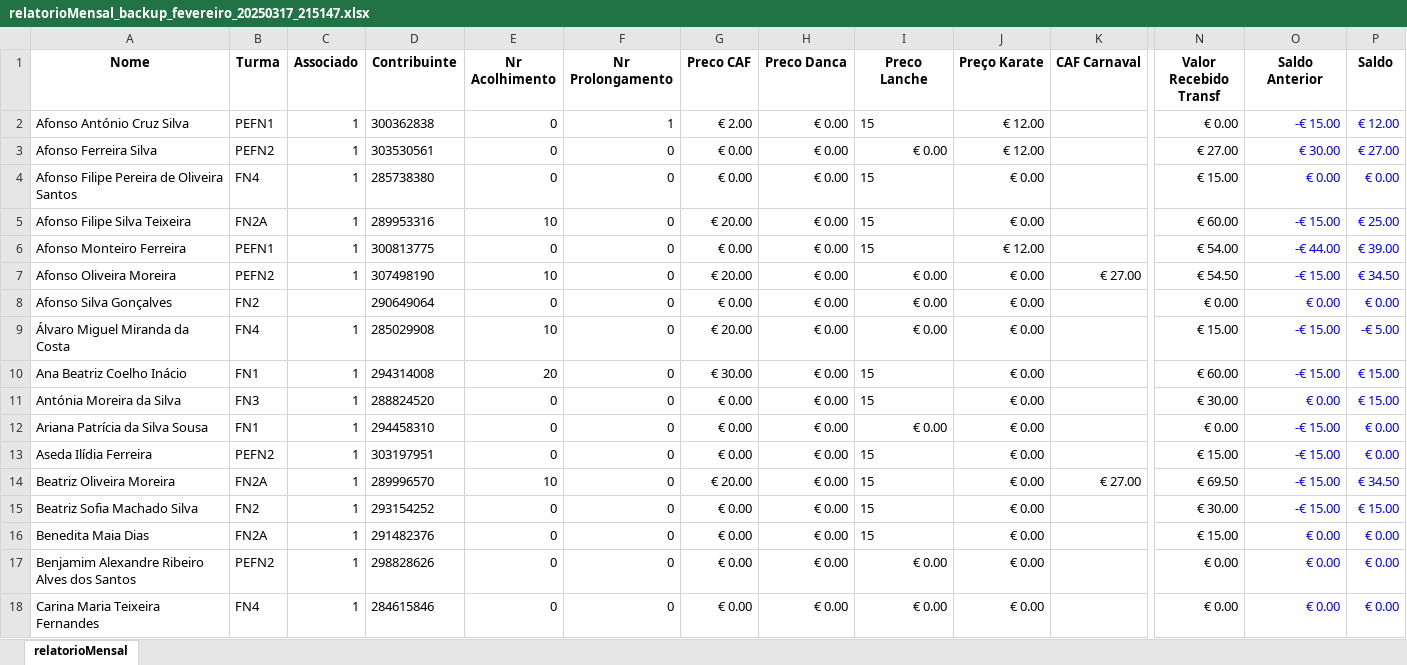
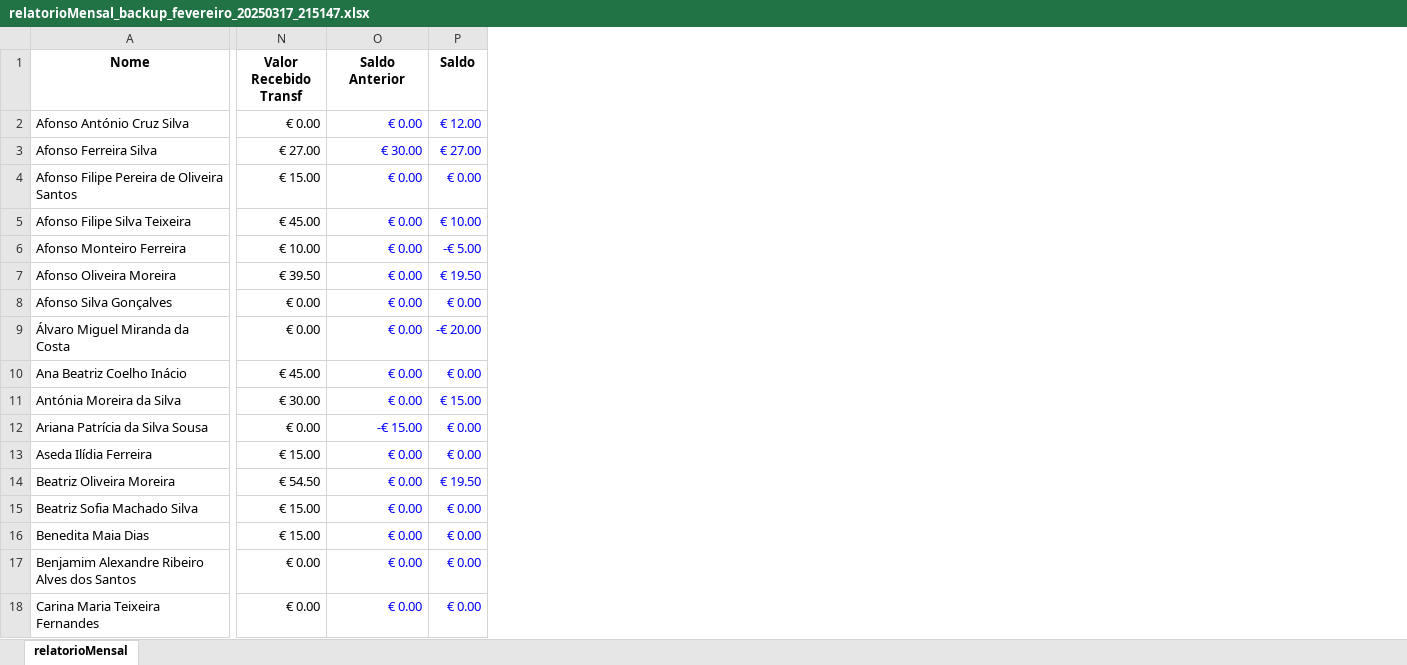
Before and after one commit to Boliveira2/School, an Excel workbook: GestorReceitas/Fevereiro/relatorioMensal_backup_fevereiro_20250317_215147.xlsx, sheet relatorioMensal, drawn as a sheet; only a part is shown, gaps mark what is left out; values as stored, in another font and other column widths than the file's, no borders; conditional formats not drawn; the diff covers the shown part only; the diff names each change by its address in the sheet, - before the commit and + after, or states it on an @@ line.

Commit message:
processamento fevereiro

```diff
--- a/GestorReceitas/Fevereiro/relatorioMensal_backup_fevereiro_20250317_215147.xlsx (sheet relatorioMensal)
+++ b/GestorReceitas/Fevereiro/relatorioMensal_backup_fevereiro_20250317_215147.xlsx (sheet relatorioMensal)
@@ column B (Turma) hidden, rows 2-18: PEFN1 | PEFN2 | FN4 | FN2A | PEFN1 | PEFN2 | FN2 | FN4 | FN1 | FN3 | FN1 | PEFN2 | FN2A | FN2 | FN2A | PEFN2 | FN4 @@
@@ column C (Associado) hidden, rows 2-18: 1 | 1 | 1 | 1 | 1 | 1 |  | 1 | 1 | 1 | 1 | 1 | 1 | 1 | 1 | 1 | 1 @@
@@ column D (Contribuinte) hidden, rows 2-18: 300362838 | 303530561 | 285738380 | 289953316 | 300813775 | 307498190 | 290649064 | 285029908 | 294314008 | 288824520 | 294458310 | 303197951 | 289996570 | 293154252 | 291482376 | 298828626 | 284615846 @@
@@ column E (Nr Acolhimento) hidden, rows 2-18: 0 | 0 | 0 | 10 | 0 | 10 | 0 | 10 | 20 | 0 | 0 | 0 | 10 | 0 | 0 | 0 | 0 @@
@@ column F (Nr Prolongamento) hidden, rows 2-18: 1 | 0 | 0 | 0 | 0 | 0 | 0 | 0 | 0 | 0 | 0 | 0 | 0 | 0 | 0 | 0 | 0 @@
@@ column G (Preco CAF) hidden, rows 2-18: € 2.00 | € 0.00 | € 0.00 | € 20.00 | € 0.00 | € 20.00 | € 0.00 | € 20.00 | € 30.00 | € 0.00 | € 0.00 | € 0.00 | € 20.00 | € 0.00 | € 0.00 | € 0.00 | € 0.00 @@
@@ column H (Preco Danca) hidden, rows 2-18: all € 0.00 @@
@@ column I (Preco Lanche) hidden, rows 2-18: 15 | € 0.00 | 15 | 15 | 15 | € 0.00 | € 0.00 | € 0.00 | 15 | 15 | € 0.00 | 15 | 15 | 15 | 15 | € 0.00 | € 0.00 @@
@@ column J (Preço Karate) hidden, rows 2-18: € 12.00 | € 12.00 | € 0.00 | € 0.00 | € 12.00 | € 0.00 | € 0.00 | € 0.00 | € 0.00 | € 0.00 | € 0.00 | € 0.00 | € 0.00 | € 0.00 | € 0.00 | € 0.00 | € 0.00 @@
@@ column K (CAF Carnaval) hidden, rows 7-14: € 27.00 |  |  |  |  |  |  | € 27.00 @@
-O2 (Saldo Anterior): -€ 15.00
+O2 (Saldo Anterior): € 0.00
-N5 (Valor Recebido Transf): € 60.00
+N5 (Valor Recebido Transf): € 45.00
-O5 (Saldo Anterior): -€ 15.00
+O5 (Saldo Anterior): € 0.00
-P5 (Saldo): € 25.00
+P5 (Saldo): € 10.00
-N6 (Valor Recebido Transf): € 54.00
+N6 (Valor Recebido Transf): € 10.00
-O6 (Saldo Anterior): -€ 44.00
+O6 (Saldo Anterior): € 0.00
-P6 (Saldo): € 39.00
+P6 (Saldo): -€ 5.00
-N7 (Valor Recebido Transf): € 54.50
+N7 (Valor Recebido Transf): € 39.50
-O7 (Saldo Anterior): -€ 15.00
+O7 (Saldo Anterior): € 0.00
-P7 (Saldo): € 34.50
+P7 (Saldo): € 19.50
-N9 (Valor Recebido Transf): € 15.00
+N9 (Valor Recebido Transf): € 0.00
-O9:O10 (Saldo Anterior): -€ 15.00
+O9:O10 (Saldo Anterior): € 0.00
-P9 (Saldo): -€ 5.00
+P9 (Saldo): -€ 20.00
-N10 (Valor Recebido Transf): € 60.00
+N10 (Valor Recebido Transf): € 45.00
-P10 (Saldo): € 15.00
+P10 (Saldo): € 0.00
-O13:O15 (Saldo Anterior): -€ 15.00
+O13:O15 (Saldo Anterior): € 0.00
-N14 (Valor Recebido Transf): € 69.50
+N14 (Valor Recebido Transf): € 54.50
-P14 (Saldo): € 34.50
+P14 (Saldo): € 19.50
-N15 (Valor Recebido Transf): € 30.00
+N15 (Valor Recebido Transf): € 15.00
-P15 (Saldo): € 15.00
+P15 (Saldo): € 0.00
```
Also changed, not shown: 1 removed column, 56 edited cells and cell formats elsewhere in this sheet, formulas that keep their value.
